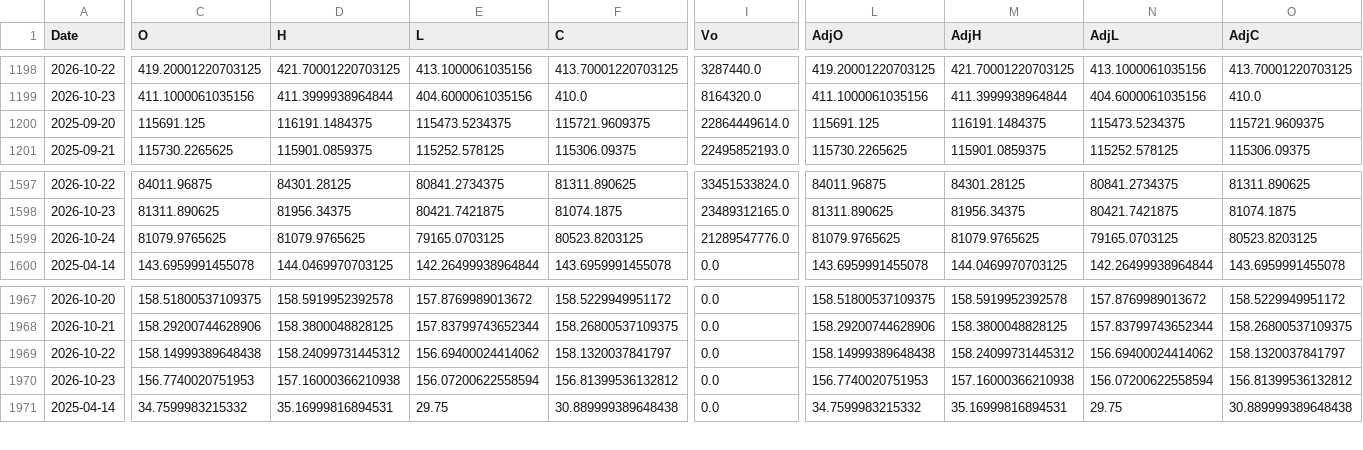
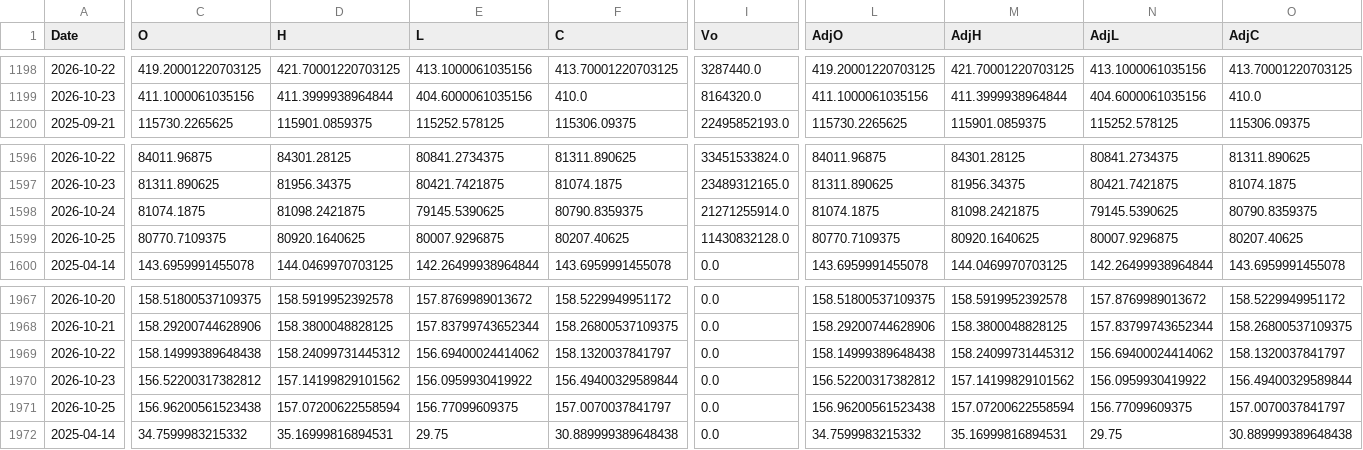
Before and after one commit to fireworkskomatsu-dotcom/weather_ai, a CSV file: prices.csv, drawn as a sheet; only a part is shown, gaps mark what is left out; removed rows and columns are numbered as before the commit, all else as after; rows hold the shown columns only; the diff covers the shown part only; the diff names each change by its address in the sheet, - before the commit and + after, or states it on an @@ line.

```diff
--- a/prices.csv
+++ b/prices.csv
-row 1200: 2025-09-20 | 115691.125 | 116191.1484375 | 115473.5234375 | 115721.9609375 | 22864449614.0 | 115691.125 | 116191.1484375 | 115473.5234375 | 115721.9609375
-C1598 (O): 81079.9765625
+C1598 (O): 81074.1875
-D1598 (H): 81079.9765625
+D1598 (H): 81098.2421875
-E1598 (L): 79165.0703125
+E1598 (L): 79145.5390625
-F1598 (C): 80523.8203125
+F1598 (C): 80790.8359375
-I1598 (Vo): 21289547776.0
+I1598 (Vo): 21271255914.0
-L1598 (AdjO): 81079.9765625
+L1598 (AdjO): 81074.1875
-M1598 (AdjH): 81079.9765625
+M1598 (AdjH): 81098.2421875
-N1598 (AdjL): 79165.0703125
+N1598 (AdjL): 79145.5390625
-O1598 (AdjC): 80523.8203125
+O1598 (AdjC): 80790.8359375
+row 1599: 2026-10-25 | 80770.7109375 | 80920.1640625 | 80007.9296875 | 80207.40625 | 11430832128.0 | 80770.7109375 | 80920.1640625 | 80007.9296875 | 80207.40625
-C1970 (O): 156.7740020751953
+C1970 (O): 156.52200317382812
-D1970 (H): 157.16000366210938
+D1970 (H): 157.14199829101562
-E1970 (L): 156.07200622558594
+E1970 (L): 156.0959930419922
-F1970 (C): 156.81399536132812
+F1970 (C): 156.49400329589844
-L1970 (AdjO): 156.7740020751953
+L1970 (AdjO): 156.52200317382812
-M1970 (AdjH): 157.16000366210938
+M1970 (AdjH): 157.14199829101562
-N1970 (AdjL): 156.07200622558594
+N1970 (AdjL): 156.0959930419922
-O1970 (AdjC): 156.81399536132812
+O1970 (AdjC): 156.49400329589844
+row 1971: 2026-10-25 | 156.96200561523438 | 157.07200622558594 | 156.77099609375 | 157.0070037841797 | 0.0 | 156.96200561523438 | 157.07200622558594 | 156.77099609375 | 157.0070037841797
```
Also changed, not shown: 1 edited cell elsewhere in this file, 2 other files.
